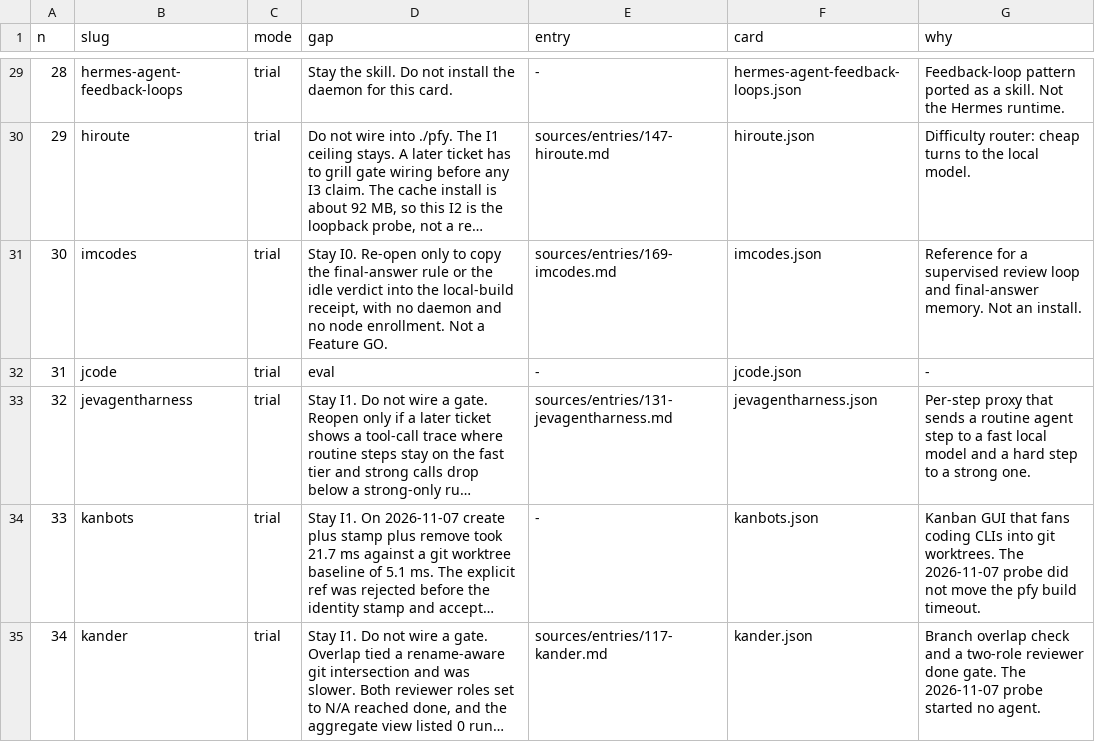
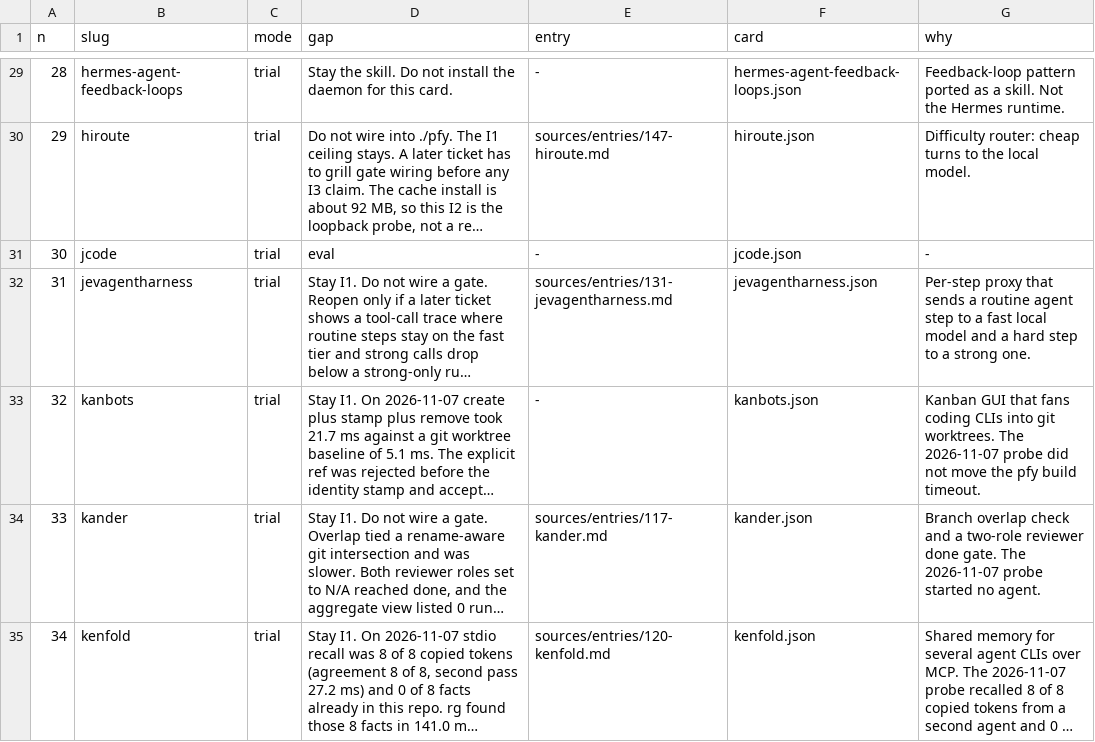
Before and after one commit to themark-net/pfy-deanery, a TSV file: eval/catalog-queue/queue.tsv, drawn as a sheet; only a part is shown, gaps mark what is left out; the shorter side is filled out with more unchanged rows; long unchanged cells end in …; removed rows and columns are numbered as before the commit, all else as after; the diff covers the shown part only; the diff names each change by its address in the sheet, - before the commit and + after, or states it on an @@ line.

Commit message:
catalog: regenerate loop outputs

```diff
--- a/eval/catalog-queue/queue.tsv
+++ b/eval/catalog-queue/queue.tsv
-row 31: 30 | imcodes | trial | Stay I0. Re-open only to copy the final-answer rule or the idle verdict into the local-build receipt, with no daemon and no node enrollment. Not a Feature GO. | sources/entries/169-imcodes.md | imcodes.json | Reference for a supervised review loop and final-answer memory. Not an install.
@@ column A (n) renumbered from row 31 down @@
```
Also changed, not shown: 2 removed rows elsewhere in this file, 12 other files.
